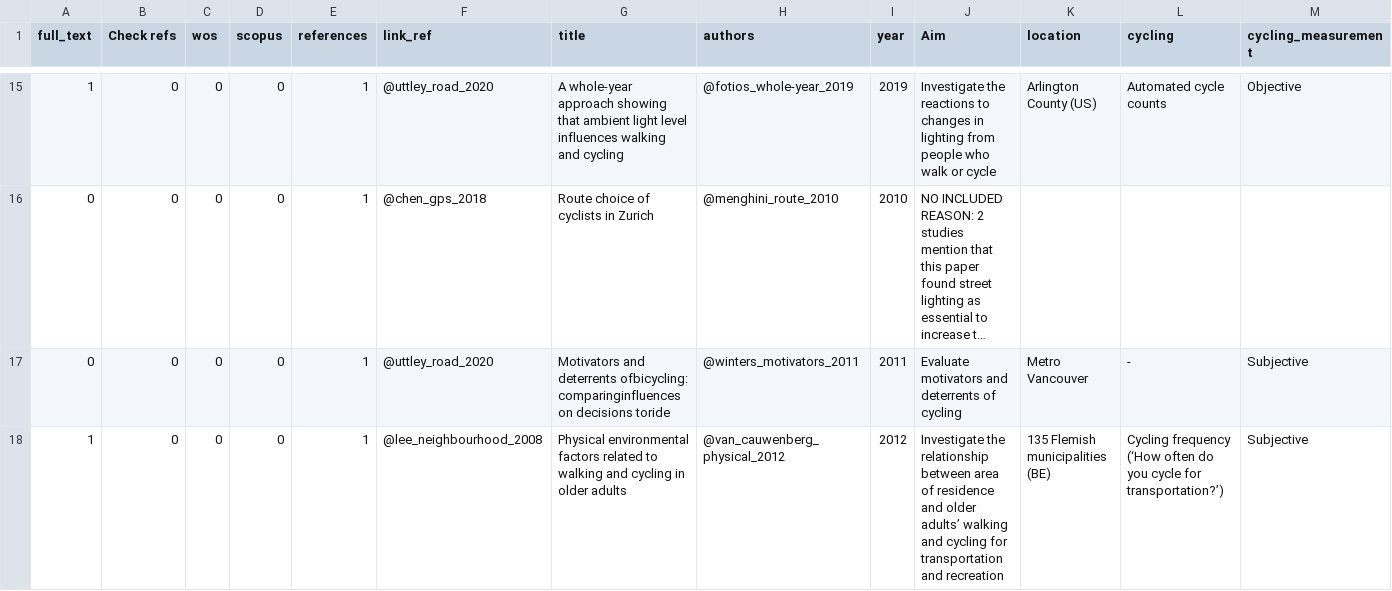
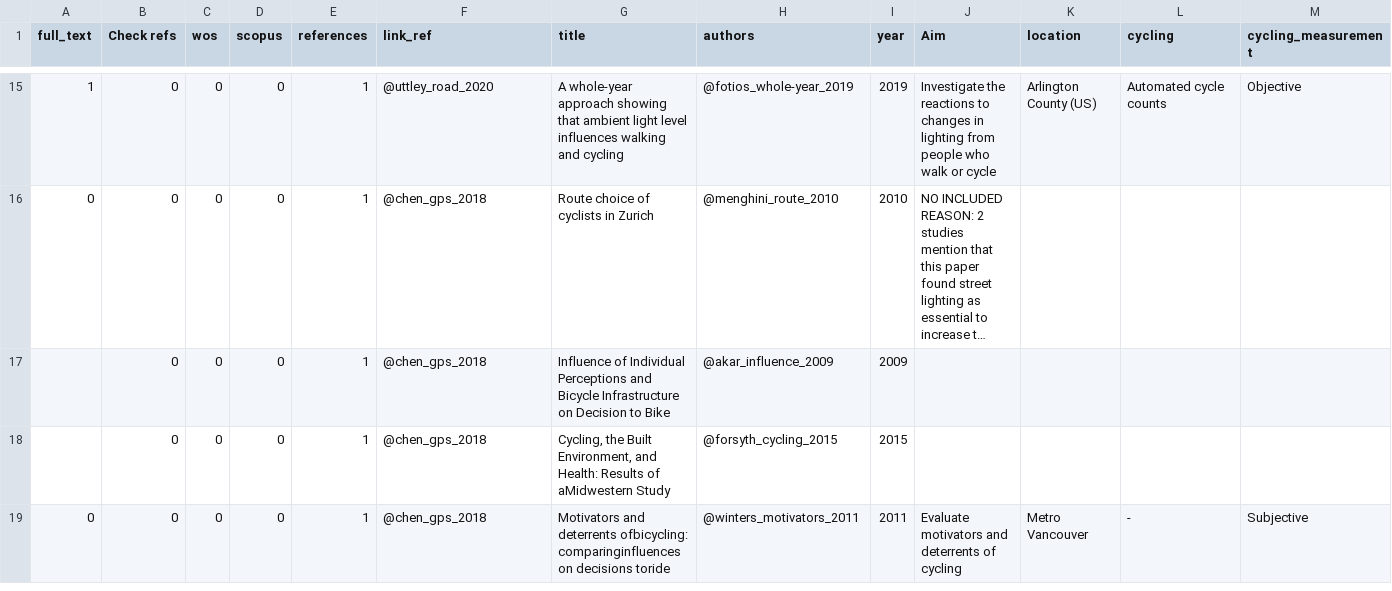
Before and after one commit to saturnlighting/literature-review, a CSV file: lrp-papers-summary.csv, drawn as a sheet; only a part is shown, gaps mark what is left out; long unchanged cells end in …; removed rows and columns are numbered as before the commit, all else as after; rows hold the shown columns only; the diff covers the shown part only; the diff names each change by its address in the sheet, - before the commit and + after, or states it on an @@ line.

```diff
--- a/lrp-papers-summary.csv
+++ b/lrp-papers-summary.csv
+row 17:  | 0 | 0 | 0 | 1 | @chen_gps_2018 | Influence of Individual Perceptions and Bicycle Infrastructure on Decision to Bike | @akar_influence_2009 | 2009
+row 18:  | 0 | 0 | 0 | 1 | @chen_gps_2018 | Cycling, the Built Environment, and Health: Results of aMidwestern Study | @forsyth_cycling_2015 | 2015
-F19 (link_ref): @uttley_road_2020
+F19 (link_ref): @chen_gps_2018
-row 18: 1 | 0 | 0 | 0 | 1 | @lee_neighbourhood_2008 | Physical environmental factors related to walking and cycling in older adults | @van_cauwenberg_physical_2012 | 2012 | Investigate the relationship between area of residence and older adults’ walking and cycling for transportation and recreation | 135 Flemish municipalities (BE) | Cycling frequency (‘How often do you cycle for transportation?’) | Subjective
```
Also changed, not shown: 3 added rows elsewhere in this file, 5 other files.
